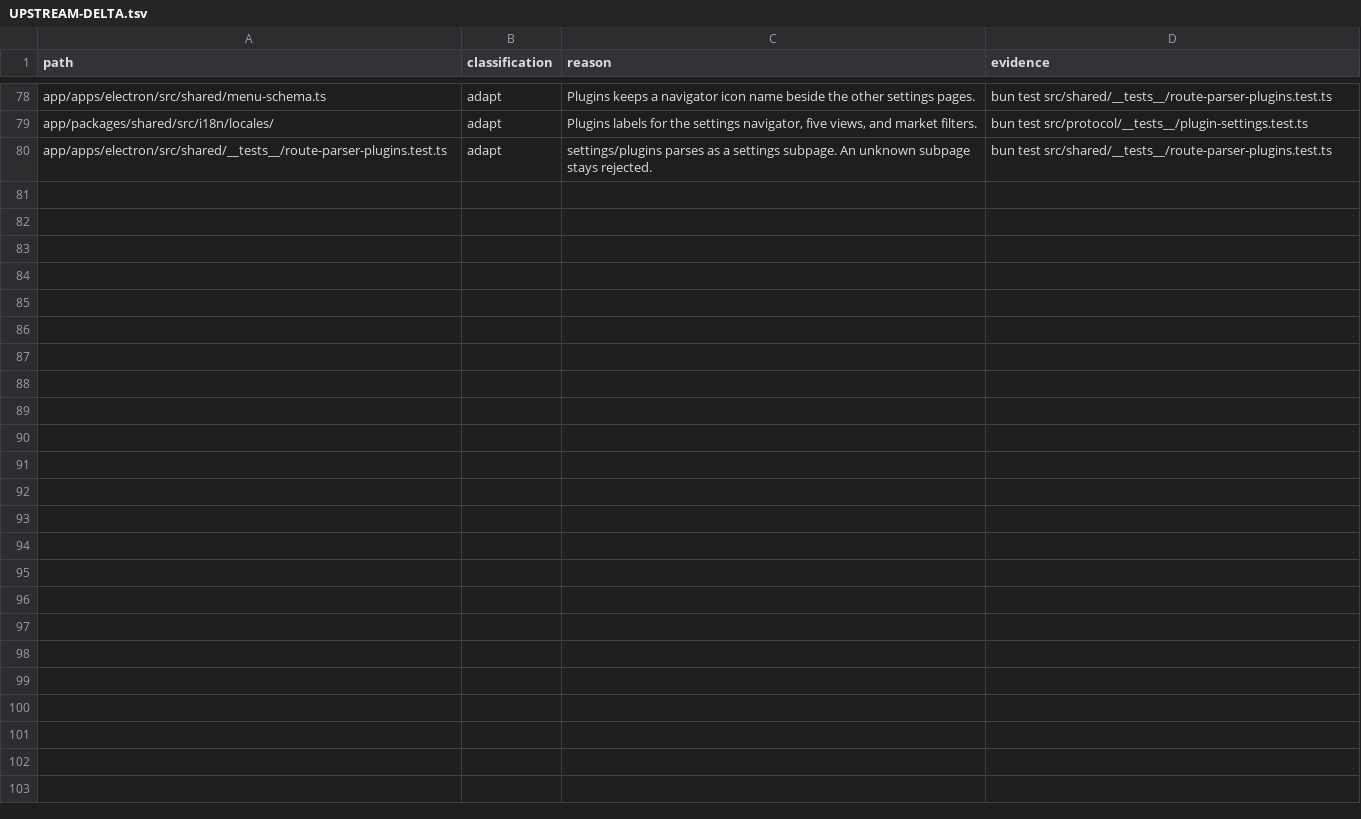
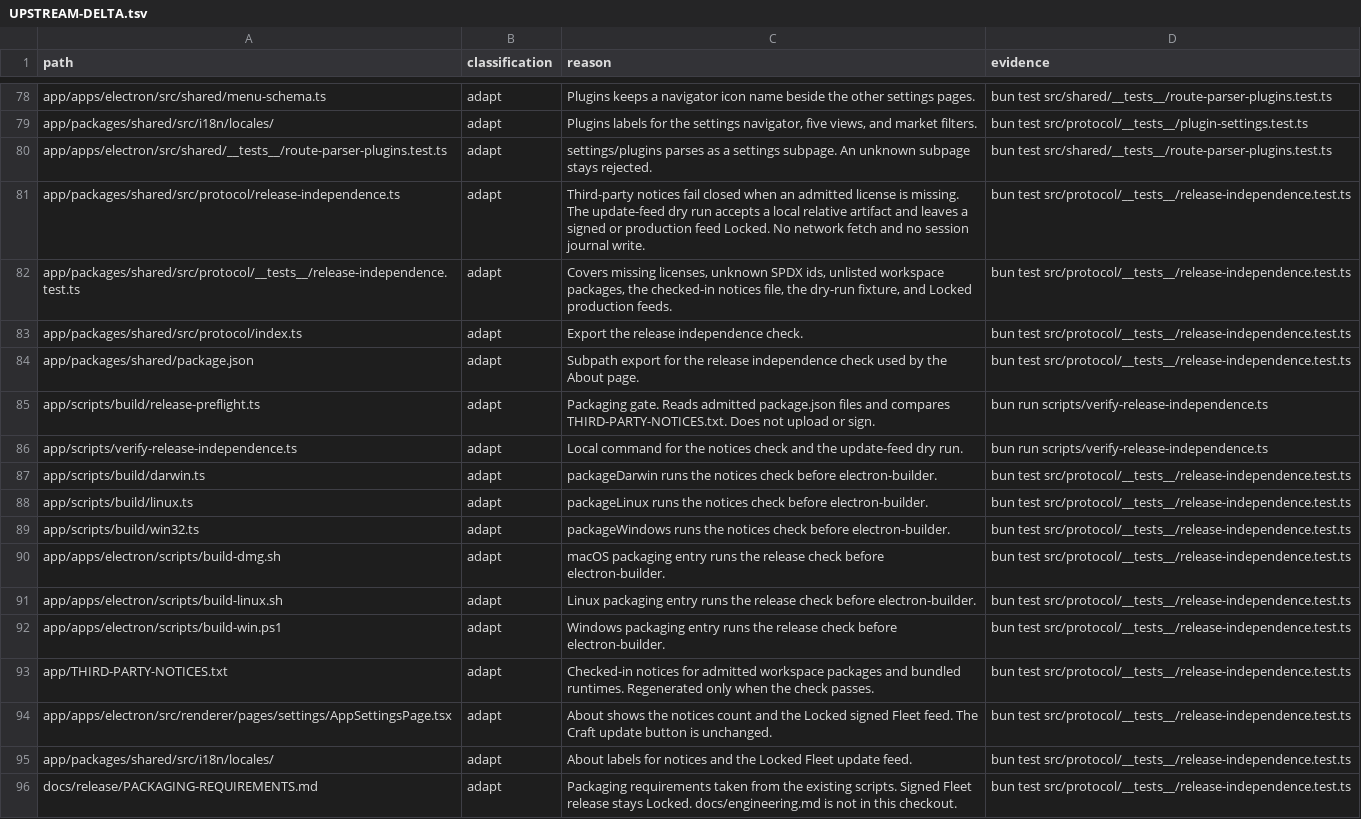
Before and after one commit to XCH27/tiangong-project, a TSV file: docs/UPSTREAM-DELTA.tsv, drawn as a sheet; only a part is shown, gaps mark what is left out; the diff names each change by its address in the sheet, - before the commit and + after, or states it on an @@ line.

```diff
--- a/docs/UPSTREAM-DELTA.tsv
+++ b/docs/UPSTREAM-DELTA.tsv
+row 81: app/packages/shared/src/protocol/release-independence.ts | adapt | Third-party notices fail closed when an admitted license is missing. The update-feed dry run accepts a local relative artifact and leaves a signed or production feed Locked. No network fetch and no session journal write. | bun test src/protocol/__tests__/release-independence.test.ts
+row 82: app/packages/shared/src/protocol/__tests__/release-independence.test.ts | adapt | Covers missing licenses, unknown SPDX ids, unlisted workspace packages, the checked-in notices file, the dry-run fixture, and Locked production feeds. | bun test src/protocol/__tests__/release-independence.test.ts
+row 83: app/packages/shared/src/protocol/index.ts | adapt | Export the release independence check. | bun test src/protocol/__tests__/release-independence.test.ts
+row 84: app/packages/shared/package.json | adapt | Subpath export for the release independence check used by the About page. | bun test src/protocol/__tests__/release-independence.test.ts
+row 85: app/scripts/build/release-preflight.ts | adapt | Packaging gate. Reads admitted package.json files and compares THIRD-PARTY-NOTICES.txt. Does not upload or sign. | bun run scripts/verify-release-independence.ts
+row 86: app/scripts/verify-release-independence.ts | adapt | Local command for the notices check and the update-feed dry run. | bun run scripts/verify-release-independence.ts
+row 87: app/scripts/build/darwin.ts | adapt | packageDarwin runs the notices check before electron-builder. | bun test src/protocol/__tests__/release-independence.test.ts
+row 88: app/scripts/build/linux.ts | adapt | packageLinux runs the notices check before electron-builder. | bun test src/protocol/__tests__/release-independence.test.ts
+row 89: app/scripts/build/win32.ts | adapt | packageWindows runs the notices check before electron-builder. | bun test src/protocol/__tests__/release-independence.test.ts
+row 90: app/apps/electron/scripts/build-dmg.sh | adapt | macOS packaging entry runs the release check before electron-builder. | bun test src/protocol/__tests__/release-independence.test.ts
+row 91: app/apps/electron/scripts/build-linux.sh | adapt | Linux packaging entry runs the release check before electron-builder. | bun test src/protocol/__tests__/release-independence.test.ts
+row 92: app/apps/electron/scripts/build-win.ps1 | adapt | Windows packaging entry runs the release check before electron-builder. | bun test src/protocol/__tests__/release-independence.test.ts
+row 93: app/THIRD-PARTY-NOTICES.txt | adapt | Checked-in notices for admitted workspace packages and bundled runtimes. Regenerated only when the check passes. | bun test src/protocol/__tests__/release-independence.test.ts
+row 94: app/apps/electron/src/renderer/pages/settings/AppSettingsPage.tsx | adapt | About shows the notices count and the Locked signed Fleet feed. The Craft update button is unchanged. | bun test src/protocol/__tests__/release-independence.test.ts
+row 95: app/packages/shared/src/i18n/locales/ | adapt | About labels for notices and the Locked Fleet update feed. | bun test src/protocol/__tests__/release-independence.test.ts
+row 96: docs/release/PACKAGING-REQUIREMENTS.md | adapt | Packaging requirements taken from the existing scripts. Signed Fleet release stays Locked. docs/engineering.md is not in this checkout. | bun test src/protocol/__tests__/release-independence.test.ts
```
Also changed, not shown: 28 other files.
